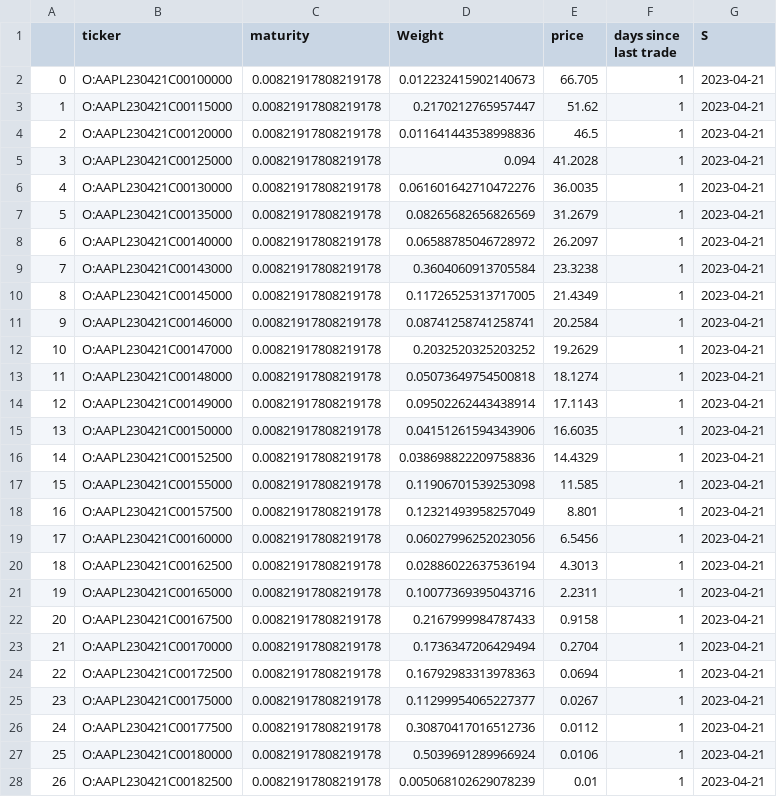
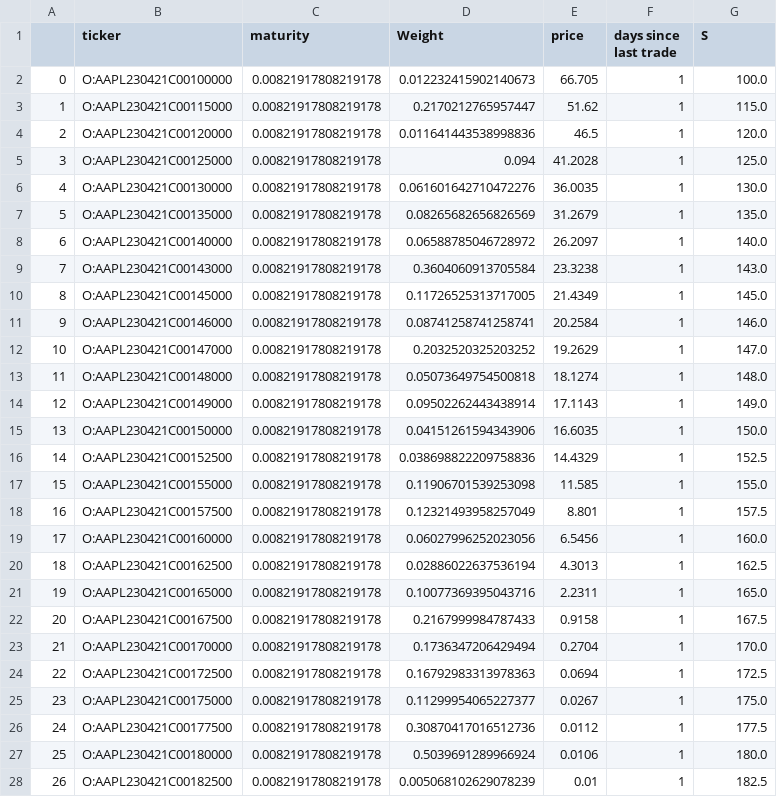
Before and after one commit to DS-Brownion/guidelight, a CSV file: inference/options_data/AAPL-2023-04-18.csv, drawn as a sheet; only a part is shown; the diff covers the shown part only.

```diff
--- a/inference/options_data/AAPL-2023-04-18.csv
+++ b/inference/options_data/AAPL-2023-04-18.csv
@@ -1,28 +1,28 @@
 ,ticker,maturity,Weight,price,days since last trade,S
-0,O:AAPL230421C00100000,0.00821917808219178,0.012232415902140673,66.705,1,2023-04-21
-1,O:AAPL230421C00115000,0.00821917808219178,0.2170212765957447,51.62,1,2023-04-21
-2,O:AAPL230421C00120000,0.00821917808219178,0.011641443538998836,46.5,1,2023-04-21
-3,O:AAPL230421C00125000,0.00821917808219178,0.094,41.2028,1,2023-04-21
-4,O:AAPL230421C00130000,0.00821917808219178,0.061601642710472276,36.0035,1,2023-04-21
-5,O:AAPL230421C00135000,0.00821917808219178,0.08265682656826569,31.2679,1,2023-04-21
-6,O:AAPL230421C00140000,0.00821917808219178,0.06588785046728972,26.2097,1,2023-04-21
-7,O:AAPL230421C00143000,0.00821917808219178,0.3604060913705584,23.3238,1,2023-04-21
-8,O:AAPL230421C00145000,0.00821917808219178,0.11726525313717005,21.4349,1,2023-04-21
-9,O:AAPL230421C00146000,0.00821917808219178,0.08741258741258741,20.2584,1,2023-04-21
-10,O:AAPL230421C00147000,0.00821917808219178,0.2032520325203252,19.2629,1,2023-04-21
-11,O:AAPL230421C00148000,0.00821917808219178,0.05073649754500818,18.1274,1,2023-04-21
-12,O:AAPL230421C00149000,0.00821917808219178,0.09502262443438914,17.1143,1,2023-04-21
-13,O:AAPL230421C00150000,0.00821917808219178,0.04151261594343906,16.6035,1,2023-04-21
-14,O:AAPL230421C00152500,0.00821917808219178,0.038698822209758836,14.4329,1,2023-04-21
-15,O:AAPL230421C00155000,0.00821917808219178,0.11906701539253098,11.585,1,2023-04-21
-16,O:AAPL230421C00157500,0.00821917808219178,0.12321493958257049,8.801,1,2023-04-21
-17,O:AAPL230421C00160000,0.00821917808219178,0.06027996252023056,6.5456,1,2023-04-21
-18,O:AAPL230421C00162500,0.00821917808219178,0.02886022637536194,4.3013,1,2023-04-21
-19,O:AAPL230421C00165000,0.00821917808219178,0.10077369395043716,2.2311,1,2023-04-21
-20,O:AAPL230421C00167500,0.00821917808219178,0.2167999984787433,0.9158,1,2023-04-21
-21,O:AAPL230421C00170000,0.00821917808219178,0.1736347206429494,0.2704,1,2023-04-21
-22,O:AAPL230421C00172500,0.00821917808219178,0.16792983313978363,0.0694,1,2023-04-21
-23,O:AAPL230421C00175000,0.00821917808219178,0.11299954065227377,0.0267,1,2023-04-21
-24,O:AAPL230421C00177500,0.00821917808219178,0.30870417016512736,0.0112,1,2023-04-21
-25,O:AAPL230421C00180000,0.00821917808219178,0.5039691289966924,0.0106,1,2023-04-21
-26,O:AAPL230421C00182500,0.00821917808219178,0.005068102629078239,0.01,1,2023-04-21
+0,O:AAPL230421C00100000,0.00821917808219178,0.012232415902140673,66.705,1,100.0
+1,O:AAPL230421C00115000,0.00821917808219178,0.2170212765957447,51.62,1,115.0
+2,O:AAPL230421C00120000,0.00821917808219178,0.011641443538998836,46.5,1,120.0
+3,O:AAPL230421C00125000,0.00821917808219178,0.094,41.2028,1,125.0
+4,O:AAPL230421C00130000,0.00821917808219178,0.061601642710472276,36.0035,1,130.0
+5,O:AAPL230421C00135000,0.00821917808219178,0.08265682656826569,31.2679,1,135.0
+6,O:AAPL230421C00140000,0.00821917808219178,0.06588785046728972,26.2097,1,140.0
+7,O:AAPL230421C00143000,0.00821917808219178,0.3604060913705584,23.3238,1,143.0
+8,O:AAPL230421C00145000,0.00821917808219178,0.11726525313717005,21.4349,1,145.0
+9,O:AAPL230421C00146000,0.00821917808219178,0.08741258741258741,20.2584,1,146.0
+10,O:AAPL230421C00147000,0.00821917808219178,0.2032520325203252,19.2629,1,147.0
+11,O:AAPL230421C00148000,0.00821917808219178,0.05073649754500818,18.1274,1,148.0
+12,O:AAPL230421C00149000,0.00821917808219178,0.09502262443438914,17.1143,1,149.0
+13,O:AAPL230421C00150000,0.00821917808219178,0.04151261594343906,16.6035,1,150.0
+14,O:AAPL230421C00152500,0.00821917808219178,0.038698822209758836,14.4329,1,152.5
+15,O:AAPL230421C00155000,0.00821917808219178,0.11906701539253098,11.585,1,155.0
+16,O:AAPL230421C00157500,0.00821917808219178,0.12321493958257049,8.801,1,157.5
+17,O:AAPL230421C00160000,0.00821917808219178,0.06027996252023056,6.5456,1,160.0
+18,O:AAPL230421C00162500,0.00821917808219178,0.02886022637536194,4.3013,1,162.5
+19,O:AAPL230421C00165000,0.00821917808219178,0.10077369395043716,2.2311,1,165.0
+20,O:AAPL230421C00167500,0.00821917808219178,0.2167999984787433,0.9158,1,167.5
+21,O:AAPL230421C00170000,0.00821917808219178,0.1736347206429494,0.2704,1,170.0
+22,O:AAPL230421C00172500,0.00821917808219178,0.16792983313978363,0.0694,1,172.5
+23,O:AAPL230421C00175000,0.00821917808219178,0.11299954065227377,0.0267,1,175.0
+24,O:AAPL230421C00177500,0.00821917808219178,0.30870417016512736,0.0112,1,177.5
+25,O:AAPL230421C00180000,0.00821917808219178,0.5039691289966924,0.0106,1,180.0
+26,O:AAPL230421C00182500,0.00821917808219178,0.005068102629078239,0.01,1,182.5
```
Also changed, not shown: 88 edited cells elsewhere in this file, 1 other file.
